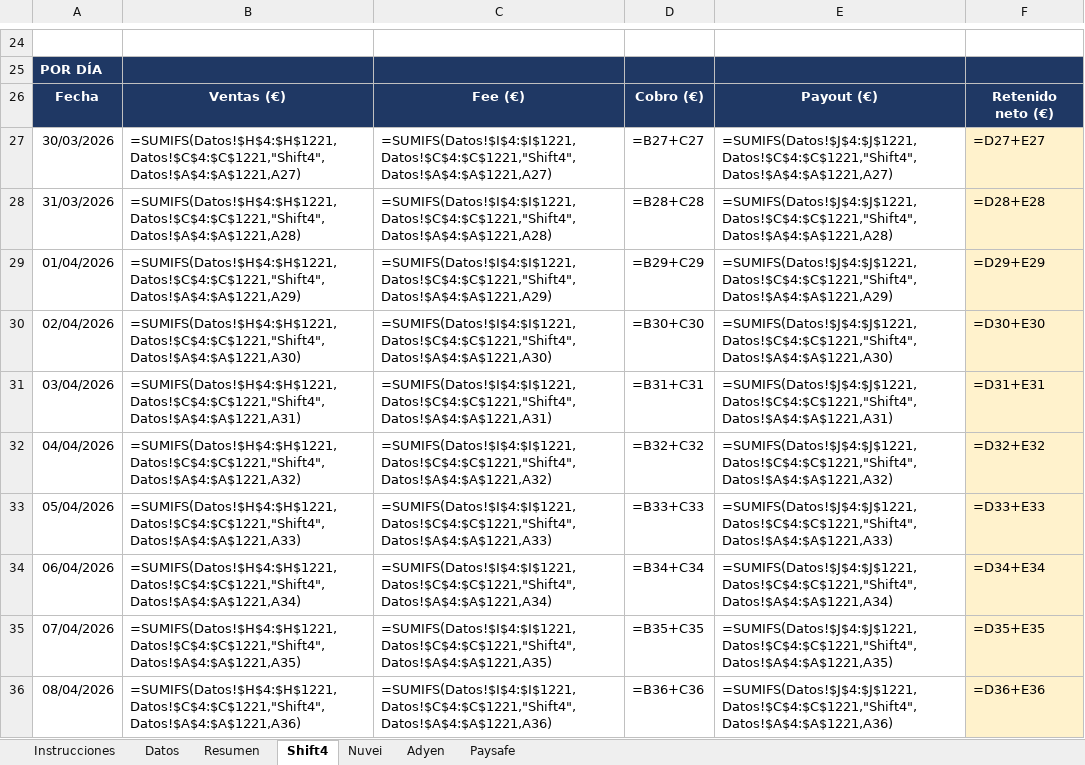
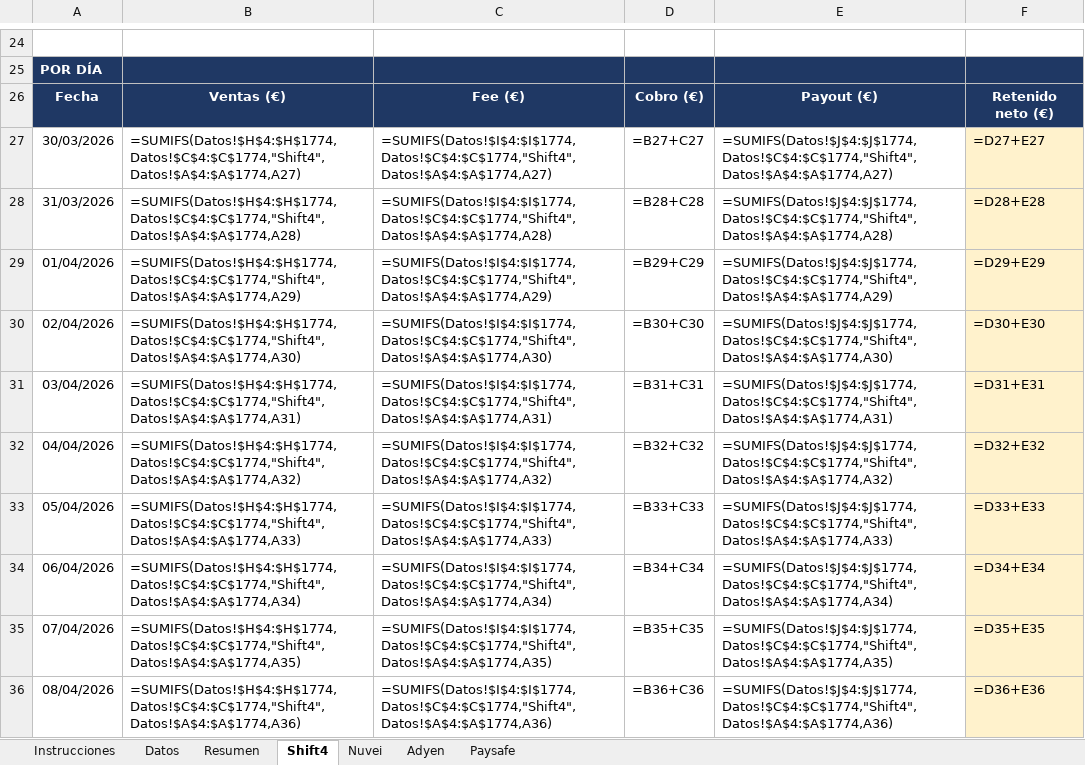
Before and after one commit to mtiagconsulting-cyber/entrenadorpersonal, an Excel workbook: Control_Pasarelas.xlsx, sheet Shift4, drawn as a sheet; only a part is shown, gaps mark what is left out; values as stored, in another font and other column widths than the file's, no borders; formulas without a stored value are shown as written; the diff covers the shown part only; the diff names each change by its address in the sheet, - before the commit and + after, or states it on an @@ line.

```diff
--- a/Control_Pasarelas.xlsx (sheet Shift4)
+++ b/Control_Pasarelas.xlsx (sheet Shift4)
-B27: =SUMIFS(Datos!$H$4:$H$1221,Datos!$C$4:$C$1221,"Shift4",Datos!$A$4:$A$1221,A27)
+B27: =SUMIFS(Datos!$H$4:$H$1774,Datos!$C$4:$C$1774,"Shift4",Datos!$A$4:$A$1774,A27)
-C27: =SUMIFS(Datos!$I$4:$I$1221,Datos!$C$4:$C$1221,"Shift4",Datos!$A$4:$A$1221,A27)
+C27: =SUMIFS(Datos!$I$4:$I$1774,Datos!$C$4:$C$1774,"Shift4",Datos!$A$4:$A$1774,A27)
-E27: =SUMIFS(Datos!$J$4:$J$1221,Datos!$C$4:$C$1221,"Shift4",Datos!$A$4:$A$1221,A27)
+E27: =SUMIFS(Datos!$J$4:$J$1774,Datos!$C$4:$C$1774,"Shift4",Datos!$A$4:$A$1774,A27)
-B28: =SUMIFS(Datos!$H$4:$H$1221,Datos!$C$4:$C$1221,"Shift4",Datos!$A$4:$A$1221,A28)
+B28: =SUMIFS(Datos!$H$4:$H$1774,Datos!$C$4:$C$1774,"Shift4",Datos!$A$4:$A$1774,A28)
-C28: =SUMIFS(Datos!$I$4:$I$1221,Datos!$C$4:$C$1221,"Shift4",Datos!$A$4:$A$1221,A28)
+C28: =SUMIFS(Datos!$I$4:$I$1774,Datos!$C$4:$C$1774,"Shift4",Datos!$A$4:$A$1774,A28)
-E28: =SUMIFS(Datos!$J$4:$J$1221,Datos!$C$4:$C$1221,"Shift4",Datos!$A$4:$A$1221,A28)
+E28: =SUMIFS(Datos!$J$4:$J$1774,Datos!$C$4:$C$1774,"Shift4",Datos!$A$4:$A$1774,A28)
-B29: =SUMIFS(Datos!$H$4:$H$1221,Datos!$C$4:$C$1221,"Shift4",Datos!$A$4:$A$1221,A29)
+B29: =SUMIFS(Datos!$H$4:$H$1774,Datos!$C$4:$C$1774,"Shift4",Datos!$A$4:$A$1774,A29)
-C29: =SUMIFS(Datos!$I$4:$I$1221,Datos!$C$4:$C$1221,"Shift4",Datos!$A$4:$A$1221,A29)
+C29: =SUMIFS(Datos!$I$4:$I$1774,Datos!$C$4:$C$1774,"Shift4",Datos!$A$4:$A$1774,A29)
-E29: =SUMIFS(Datos!$J$4:$J$1221,Datos!$C$4:$C$1221,"Shift4",Datos!$A$4:$A$1221,A29)
+E29: =SUMIFS(Datos!$J$4:$J$1774,Datos!$C$4:$C$1774,"Shift4",Datos!$A$4:$A$1774,A29)
-B30: =SUMIFS(Datos!$H$4:$H$1221,Datos!$C$4:$C$1221,"Shift4",Datos!$A$4:$A$1221,A30)
+B30: =SUMIFS(Datos!$H$4:$H$1774,Datos!$C$4:$C$1774,"Shift4",Datos!$A$4:$A$1774,A30)
-C30: =SUMIFS(Datos!$I$4:$I$1221,Datos!$C$4:$C$1221,"Shift4",Datos!$A$4:$A$1221,A30)
+C30: =SUMIFS(Datos!$I$4:$I$1774,Datos!$C$4:$C$1774,"Shift4",Datos!$A$4:$A$1774,A30)
-E30: =SUMIFS(Datos!$J$4:$J$1221,Datos!$C$4:$C$1221,"Shift4",Datos!$A$4:$A$1221,A30)
+E30: =SUMIFS(Datos!$J$4:$J$1774,Datos!$C$4:$C$1774,"Shift4",Datos!$A$4:$A$1774,A30)
-B31: =SUMIFS(Datos!$H$4:$H$1221,Datos!$C$4:$C$1221,"Shift4",Datos!$A$4:$A$1221,A31)
+B31: =SUMIFS(Datos!$H$4:$H$1774,Datos!$C$4:$C$1774,"Shift4",Datos!$A$4:$A$1774,A31)
-C31: =SUMIFS(Datos!$I$4:$I$1221,Datos!$C$4:$C$1221,"Shift4",Datos!$A$4:$A$1221,A31)
+C31: =SUMIFS(Datos!$I$4:$I$1774,Datos!$C$4:$C$1774,"Shift4",Datos!$A$4:$A$1774,A31)
-E31: =SUMIFS(Datos!$J$4:$J$1221,Datos!$C$4:$C$1221,"Shift4",Datos!$A$4:$A$1221,A31)
+E31: =SUMIFS(Datos!$J$4:$J$1774,Datos!$C$4:$C$1774,"Shift4",Datos!$A$4:$A$1774,A31)
-B32: =SUMIFS(Datos!$H$4:$H$1221,Datos!$C$4:$C$1221,"Shift4",Datos!$A$4:$A$1221,A32)
+B32: =SUMIFS(Datos!$H$4:$H$1774,Datos!$C$4:$C$1774,"Shift4",Datos!$A$4:$A$1774,A32)
-C32: =SUMIFS(Datos!$I$4:$I$1221,Datos!$C$4:$C$1221,"Shift4",Datos!$A$4:$A$1221,A32)
+C32: =SUMIFS(Datos!$I$4:$I$1774,Datos!$C$4:$C$1774,"Shift4",Datos!$A$4:$A$1774,A32)
-E32: =SUMIFS(Datos!$J$4:$J$1221,Datos!$C$4:$C$1221,"Shift4",Datos!$A$4:$A$1221,A32)
+E32: =SUMIFS(Datos!$J$4:$J$1774,Datos!$C$4:$C$1774,"Shift4",Datos!$A$4:$A$1774,A32)
-B33: =SUMIFS(Datos!$H$4:$H$1221,Datos!$C$4:$C$1221,"Shift4",Datos!$A$4:$A$1221,A33)
+B33: =SUMIFS(Datos!$H$4:$H$1774,Datos!$C$4:$C$1774,"Shift4",Datos!$A$4:$A$1774,A33)
-C33: =SUMIFS(Datos!$I$4:$I$1221,Datos!$C$4:$C$1221,"Shift4",Datos!$A$4:$A$1221,A33)
+C33: =SUMIFS(Datos!$I$4:$I$1774,Datos!$C$4:$C$1774,"Shift4",Datos!$A$4:$A$1774,A33)
-E33: =SUMIFS(Datos!$J$4:$J$1221,Datos!$C$4:$C$1221,"Shift4",Datos!$A$4:$A$1221,A33)
+E33: =SUMIFS(Datos!$J$4:$J$1774,Datos!$C$4:$C$1774,"Shift4",Datos!$A$4:$A$1774,A33)
-B34: =SUMIFS(Datos!$H$4:$H$1221,Datos!$C$4:$C$1221,"Shift4",Datos!$A$4:$A$1221,A34)
+B34: =SUMIFS(Datos!$H$4:$H$1774,Datos!$C$4:$C$1774,"Shift4",Datos!$A$4:$A$1774,A34)
-C34: =SUMIFS(Datos!$I$4:$I$1221,Datos!$C$4:$C$1221,"Shift4",Datos!$A$4:$A$1221,A34)
+C34: =SUMIFS(Datos!$I$4:$I$1774,Datos!$C$4:$C$1774,"Shift4",Datos!$A$4:$A$1774,A34)
-E34: =SUMIFS(Datos!$J$4:$J$1221,Datos!$C$4:$C$1221,"Shift4",Datos!$A$4:$A$1221,A34)
+E34: =SUMIFS(Datos!$J$4:$J$1774,Datos!$C$4:$C$1774,"Shift4",Datos!$A$4:$A$1774,A34)
-B35: =SUMIFS(Datos!$H$4:$H$1221,Datos!$C$4:$C$1221,"Shift4",Datos!$A$4:$A$1221,A35)
+B35: =SUMIFS(Datos!$H$4:$H$1774,Datos!$C$4:$C$1774,"Shift4",Datos!$A$4:$A$1774,A35)
-C35: =SUMIFS(Datos!$I$4:$I$1221,Datos!$C$4:$C$1221,"Shift4",Datos!$A$4:$A$1221,A35)
+C35: =SUMIFS(Datos!$I$4:$I$1774,Datos!$C$4:$C$1774,"Shift4",Datos!$A$4:$A$1774,A35)
-E35: =SUMIFS(Datos!$J$4:$J$1221,Datos!$C$4:$C$1221,"Shift4",Datos!$A$4:$A$1221,A35)
+E35: =SUMIFS(Datos!$J$4:$J$1774,Datos!$C$4:$C$1774,"Shift4",Datos!$A$4:$A$1774,A35)
-B36: =SUMIFS(Datos!$H$4:$H$1221,Datos!$C$4:$C$1221,"Shift4",Datos!$A$4:$A$1221,A36)
+B36: =SUMIFS(Datos!$H$4:$H$1774,Datos!$C$4:$C$1774,"Shift4",Datos!$A$4:$A$1774,A36)
-C36: =SUMIFS(Datos!$I$4:$I$1221,Datos!$C$4:$C$1221,"Shift4",Datos!$A$4:$A$1221,A36)
+C36: =SUMIFS(Datos!$I$4:$I$1774,Datos!$C$4:$C$1774,"Shift4",Datos!$A$4:$A$1774,A36)
-E36: =SUMIFS(Datos!$J$4:$J$1221,Datos!$C$4:$C$1221,"Shift4",Datos!$A$4:$A$1221,A36)
+E36: =SUMIFS(Datos!$J$4:$J$1774,Datos!$C$4:$C$1774,"Shift4",Datos!$A$4:$A$1774,A36)
```
Also changed, not shown: 1 added row and 336 edited cells elsewhere in this sheet, sheet Datos, sheet Nuvei, sheet Adyen, sheet Resumen, sheet Paysafe, sheet Instrucciones.
